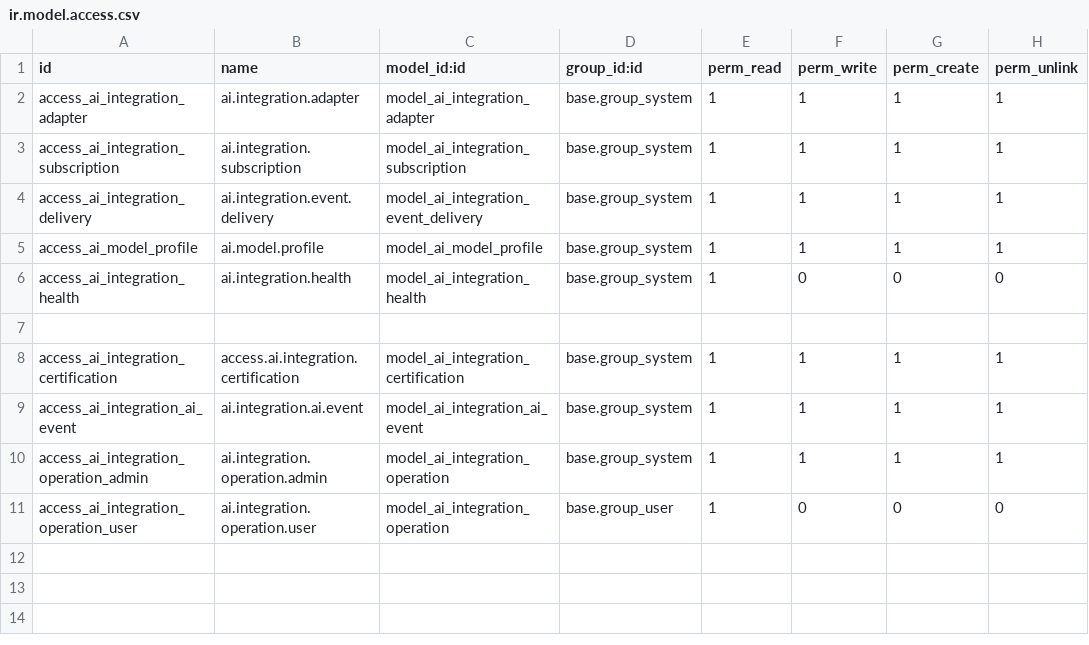
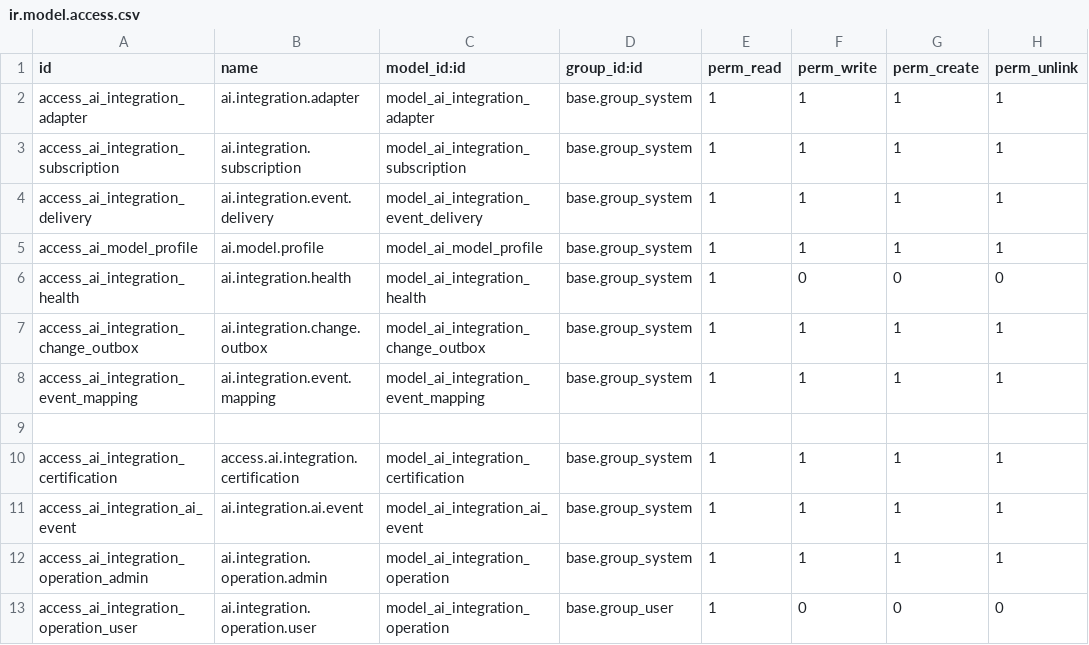
Before and after one commit to soheilsss-coder/aibox-odoo, a CSV file: custom_addons/ai_integration/security/ir.model.access.csv, drawn as a sheet; the diff names each change by its address in the sheet, - before the commit and + after, or states it on an @@ line.

```diff
--- a/custom_addons/ai_integration/security/ir.model.access.csv
+++ b/custom_addons/ai_integration/security/ir.model.access.csv
+row 7: access_ai_integration_change_outbox | ai.integration.change.outbox | model_ai_integration_change_outbox | base.group_system | 1 | 1 | 1 | 1
+row 8: access_ai_integration_event_mapping | ai.integration.event.mapping | model_ai_integration_event_mapping | base.group_system | 1 | 1 | 1 | 1
```
Also changed, not shown: 24 other files.
